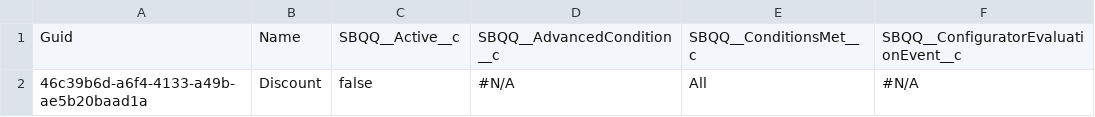
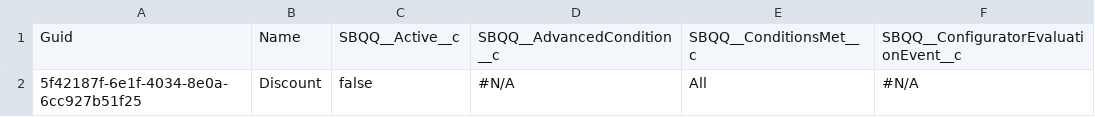
Before and after one commit to aksakalb/aksakalVCS, a CSV file: SBQQ__PriceRule__c.csv, drawn as a sheet; only a part is shown; the diff names each change by its address in the sheet, - before the commit and + after, or states it on an @@ line.

```diff
--- a/SBQQ__PriceRule__c.csv
+++ b/SBQQ__PriceRule__c.csv
-A2: 46c39b6d-a6f4-4133-a49b-ae5b20baad1a
+A2: 5f42187f-6e1f-4034-8e0a-6cc927b51f25
```
Also changed, not shown: SBQQ__PriceCondition__c.csv.
